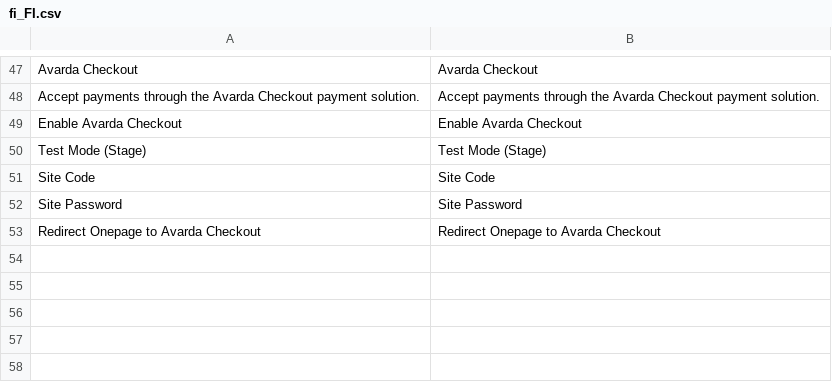
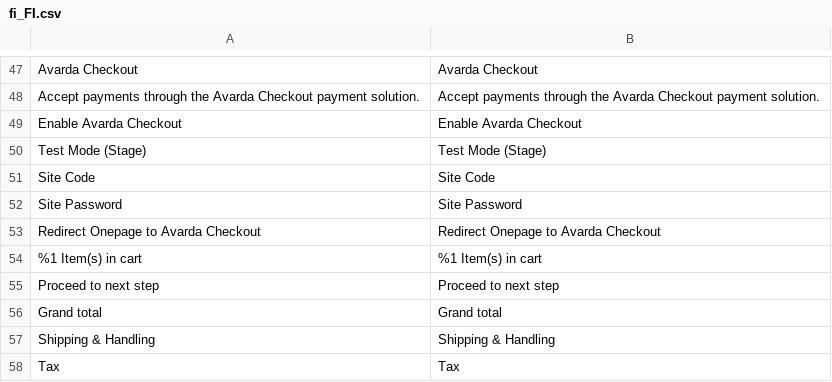
Before and after one commit to johansegerstedt/AvardaM2OPC, a CSV file: i18n/fi_FI.csv, drawn as a sheet; only a part is shown, gaps mark what is left out; the diff names each change by its address in the sheet, - before the commit and + after, or states it on an @@ line.

Commit message:
translatable text placeholder

```diff
--- a/i18n/fi_FI.csv
+++ b/i18n/fi_FI.csv
+row 54: %1 Item(s) in cart | %1 Item(s) in cart
+row 55: Proceed to next step | Proceed to next step
+row 56: Grand total | Grand total
+row 57: Shipping & Handling | Shipping & Handling
+row 58: Tax | Tax
```
